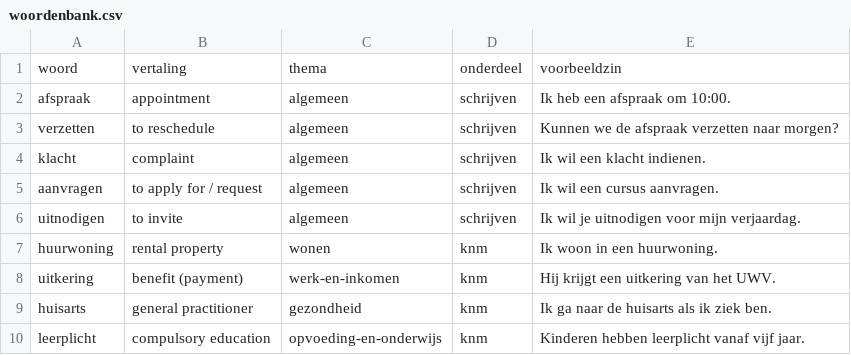
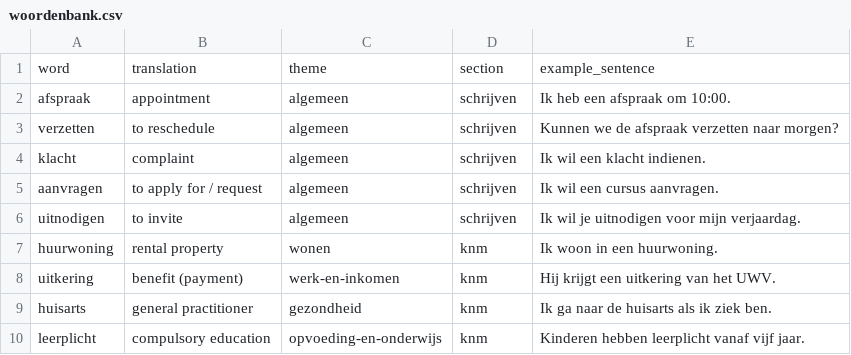
Before and after one commit to Shray15/inburgering-2026, a CSV file: woordenbank.csv, drawn as a sheet; removed rows and columns are numbered as before the commit, all else as after; the diff names each change by its address in the sheet, - before the commit and + after, or states it on an @@ line.

Commit message:
Translate scaffolding/labels to English, keep exam content Dutch
READMEs, headers, issue template, CSV columns, and progress log now
English. Model texts, phrase banks, vocab, and topic prompts stay
Dutch since that's the actual exam material.

```diff
--- a/woordenbank.csv
+++ b/woordenbank.csv
-row 1: woord | vertaling | thema | onderdeel | voorbeeldzin
+row 1: word | translation | theme | section | example_sentence
```
Also changed, not shown: 20 other files.
